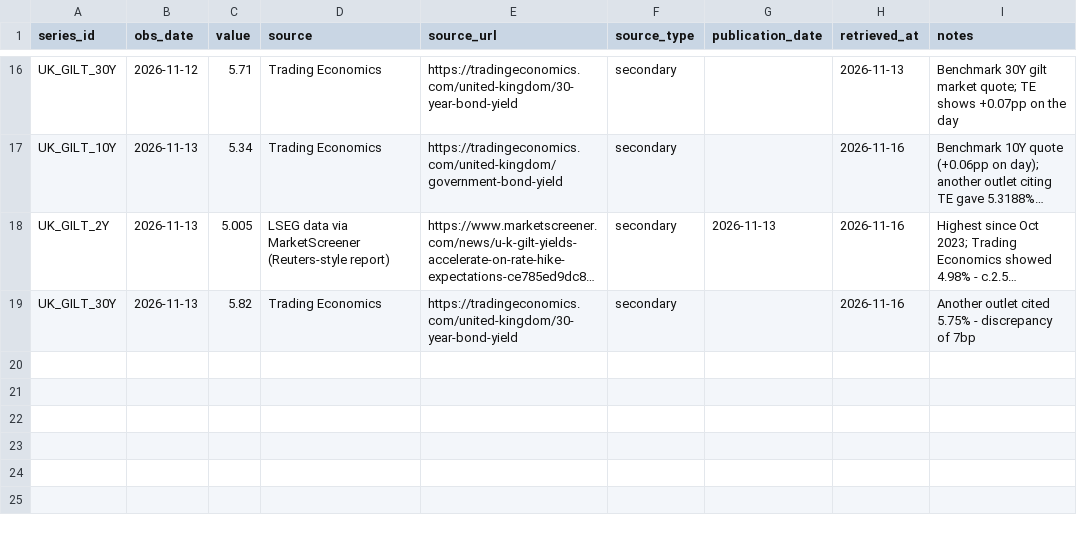
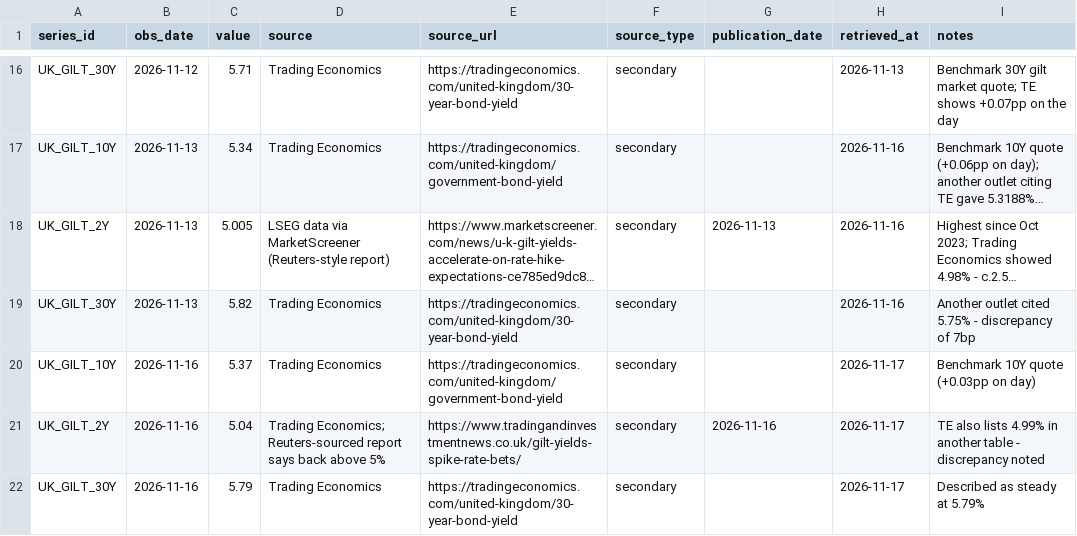
Before and after one commit to jtwlewis-cloud/northwest-industrial-tracker-1, a CSV file: data/manual_observations.csv, drawn as a sheet; only a part is shown, gaps mark what is left out; long unchanged cells end in …; the diff names each change by its address in the sheet, - before the commit and + after, or states it on an @@ line.

```diff
--- a/data/manual_observations.csv
+++ b/data/manual_observations.csv
+row 20: UK_GILT_10Y | 2026-11-16 | 5.37 | Trading Economics | https://tradingeconomics.com/united-kingdom/government-bond-yield | secondary |  | 2026-11-17 | Benchmark 10Y quote (+0.03pp on day)
+row 21: UK_GILT_2Y | 2026-11-16 | 5.04 | Trading Economics; Reuters-sourced report says back above 5% | https://www.tradingandinvestmentnews.co.uk/gilt-yields-spike-rate-bets/ | secondary | 2026-11-16 | 2026-11-17 | TE also lists 4.99% in another table - discrepancy noted
+row 22: UK_GILT_30Y | 2026-11-16 | 5.79 | Trading Economics | https://tradingeconomics.com/united-kingdom/30-year-bond-yield | secondary |  | 2026-11-17 | Described as steady at 5.79%
```
Also changed, not shown: data/announcements.csv, data/pnw_feed.csv, 12 other files.
